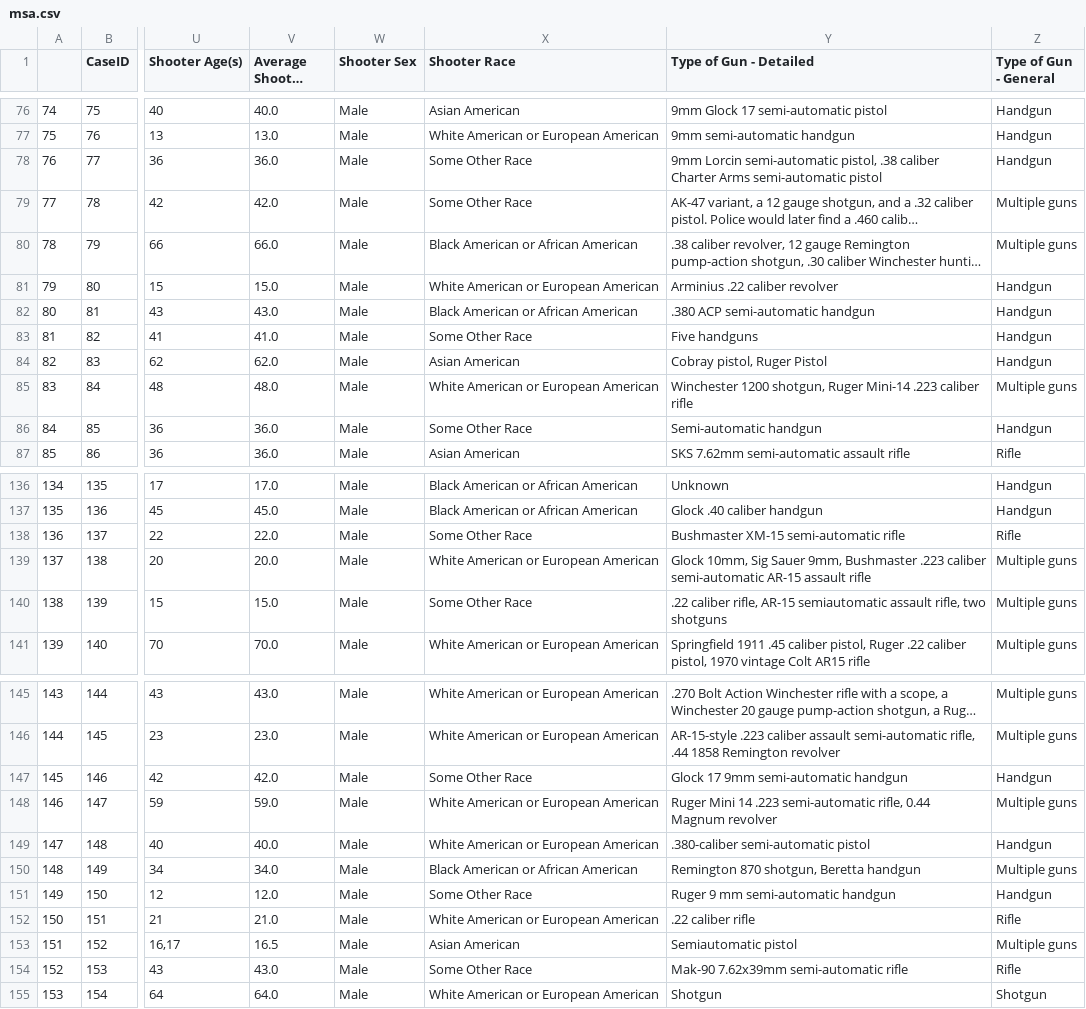
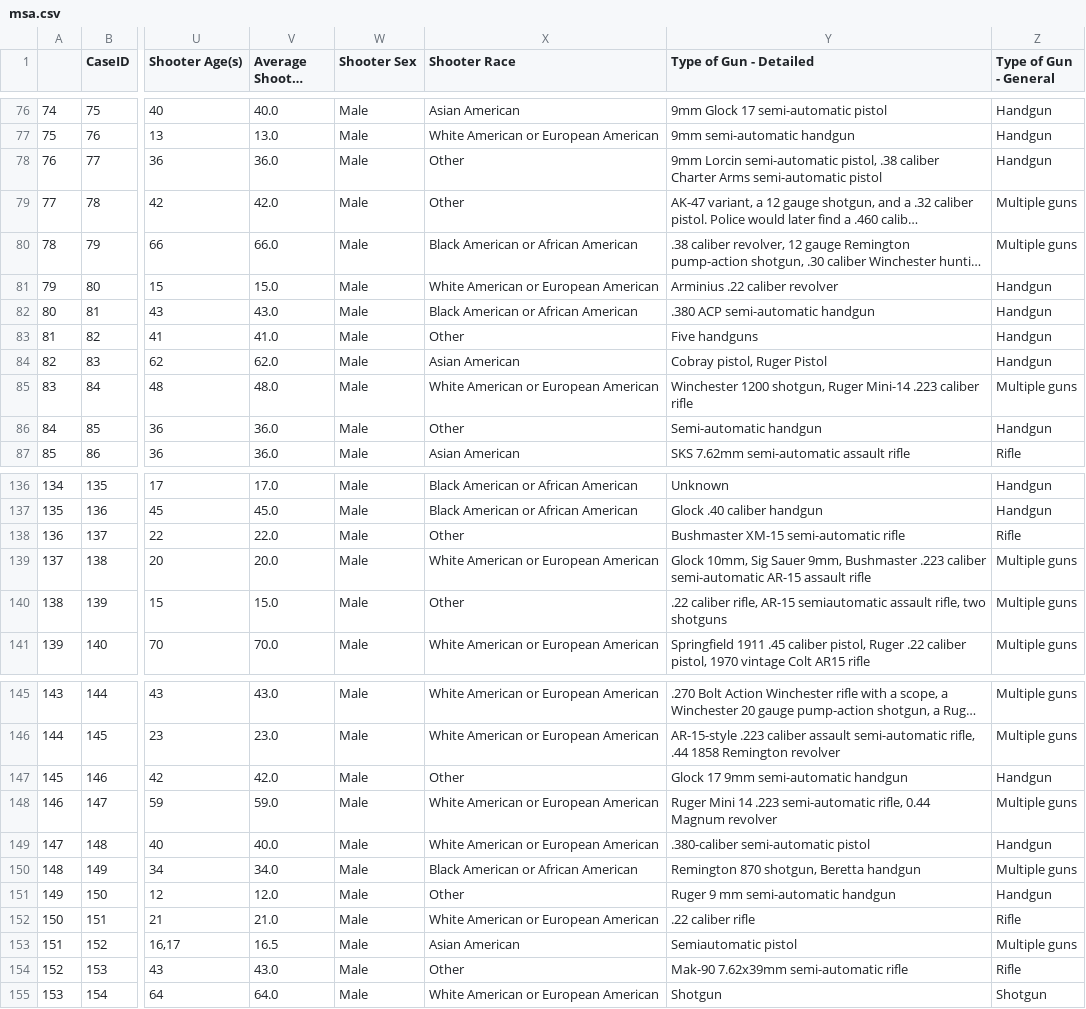
Before and after one commit to tigerlily-he/W4995-06-A4, a CSV file: msa.csv, drawn as a sheet; only a part is shown, gaps mark what is left out; long unchanged cells end in …; the diff covers the shown part only; the diff names each change by its address in the sheet, - before the commit and + after, or states it on an @@ line.

Commit message:
fix categories that weren't merged in last commit

```diff
--- a/msa.csv
+++ b/msa.csv
-X78:X79 (Shooter Race): Some Other Race
+X78:X79 (Shooter Race): Other
-X83 (Shooter Race): Some Other Race
+X83 (Shooter Race): Other
-X86 (Shooter Race): Some Other Race
+X86 (Shooter Race): Other
-X138 (Shooter Race): Some Other Race
+X138 (Shooter Race): Other
-X140 (Shooter Race): Some Other Race
+X140 (Shooter Race): Other
-X147 (Shooter Race): Some Other Race
+X147 (Shooter Race): Other
-X151 (Shooter Race): Some Other Race
+X151 (Shooter Race): Other
-X154 (Shooter Race): Some Other Race
+X154 (Shooter Race): Other
```
Also changed, not shown: 18 edited cells elsewhere in this file.
